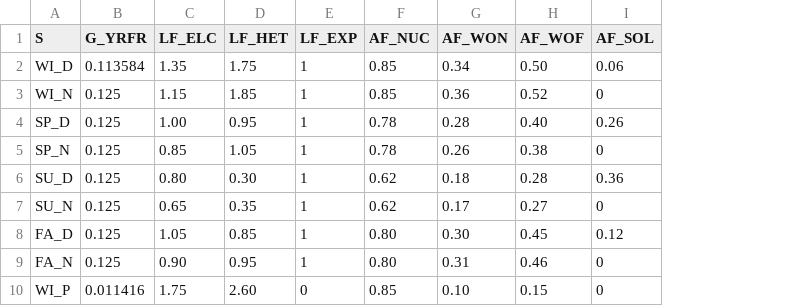
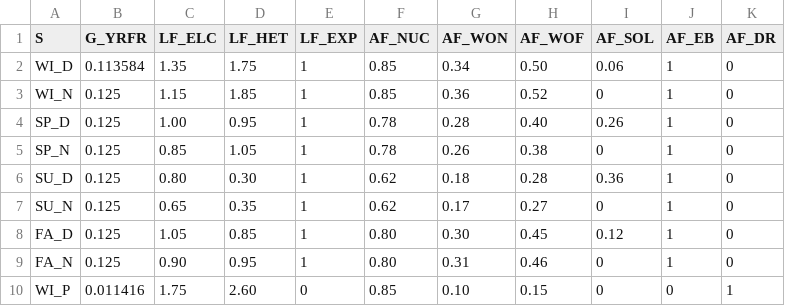
Before and after one commit to michaelserikov/sweden-biomass-times-mini, a CSV file: data/timeslices.csv, drawn as a sheet; the diff names each change by its address in the sheet, - before the commit and + after, or states it on an @@ line.

```diff
--- a/data/timeslices.csv
+++ b/data/timeslices.csv
+column J (AF_EB), rows 2-10: 1 | 1 | 1 | 1 | 1 | 1 | 1 | 1 | 0
+column K (AF_DR), rows 2-10: 0 | 0 | 0 | 0 | 0 | 0 | 0 | 0 | 1
```
Also changed, not shown: data/flows.csv, data/processes.csv, 3 other files.
